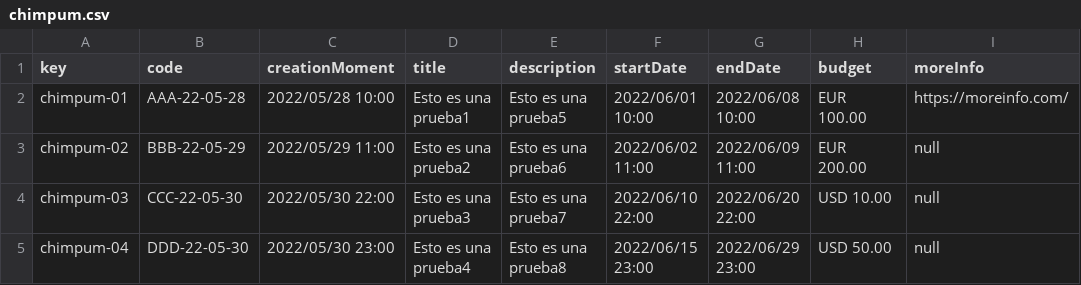
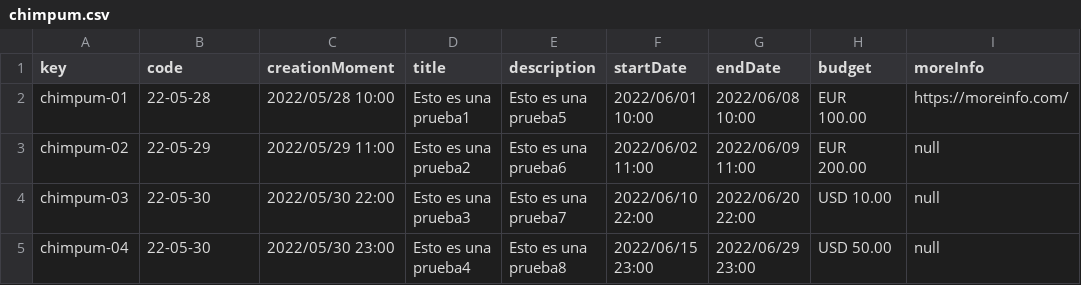
Before and after one commit to Jesus-RG/jesrivgal-D06, a CSV file: src/main/webapp/WEB-INF/resources/sample-data/chimpum.csv, drawn as a sheet.

```diff
--- a/src/main/webapp/WEB-INF/resources/sample-data/chimpum.csv
+++ b/src/main/webapp/WEB-INF/resources/sample-data/chimpum.csv
@@ -1,5 +1,5 @@
 key,code,creationMoment,title,description,startDate,endDate,budget,moreInfo
-chimpum-01,AAA-22-05-28,2022/05/28 10:00,Esto es una prueba1,Esto es una prueba5,2022/06/01 10:00,2022/06/08 10:00,EUR 100.00,https://moreinfo.com/
-chimpum-02,BBB-22-05-29,2022/05/29 11:00,Esto es una prueba2,Esto es una prueba6,2022/06/02 11:00,2022/06/09 11:00,EUR 200.00,null
-chimpum-03,CCC-22-05-30,2022/05/30 22:00,Esto es una prueba3,Esto es una prueba7,2022/06/10 22:00,2022/06/20 22:00,USD 10.00,null
-chimpum-04,DDD-22-05-30,2022/05/30 23:00,Esto es una prueba4,Esto es una prueba8,2022/06/15 23:00,2022/06/29 23:00,USD 50.00,null
+chimpum-01,22-05-28,2022/05/28 10:00,Esto es una prueba1,Esto es una prueba5,2022/06/01 10:00,2022/06/08 10:00,EUR 100.00,https://moreinfo.com/
+chimpum-02,22-05-29,2022/05/29 11:00,Esto es una prueba2,Esto es una prueba6,2022/06/02 11:00,2022/06/09 11:00,EUR 200.00,null
+chimpum-03,22-05-30,2022/05/30 22:00,Esto es una prueba3,Esto es una prueba7,2022/06/10 22:00,2022/06/20 22:00,USD 10.00,null
+chimpum-04,22-05-30,2022/05/30 23:00,Esto es una prueba4,Esto es una prueba8,2022/06/15 23:00,2022/06/29 23:00,USD 50.00,null
```
Also changed, not shown: 13 other files.
